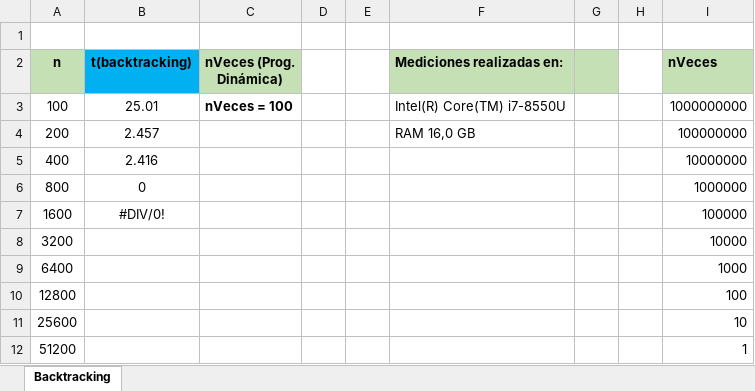
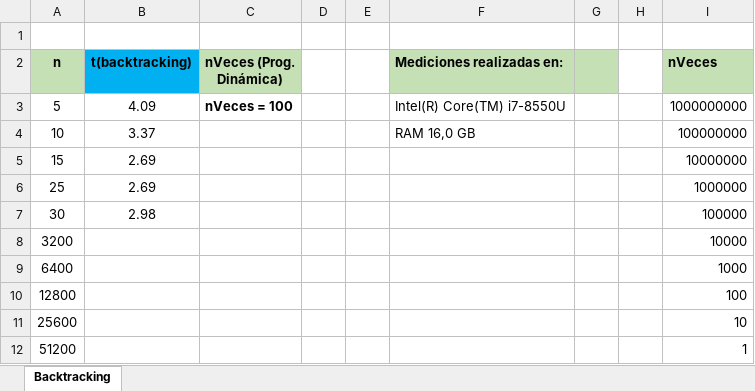
Before and after one commit to UO277876/algoritmia, an Excel workbook: src/main/java/algestudiante/p6/P6_UO277876.xlsx, sheet Backtracking, drawn as a sheet; only a part is shown; values as stored, in another font and other column widths than the file's, no borders; charts and pictures not drawn; removed rows and columns are numbered as before the commit, all else as after; the diff names each change by its address in the sheet, - before the commit and + after, or states it on an @@ line.

```diff
--- a/src/main/java/algestudiante/p6/P6_UO277876.xlsx (sheet Backtracking)
+++ b/src/main/java/algestudiante/p6/P6_UO277876.xlsx (sheet Backtracking)
-A3 (n): 100
+A3 (n): 5
-B3 (t(backtracking)): 25.01
+B3 (t(backtracking)): 4.09
-A4 (n): 200
+A4 (n): 10
-B4 (t(backtracking)): 2.457
+B4 (t(backtracking)): 3.37
-row 5: 400 | 2.416 |  |  |  |  |  |  | 10000000
-row 6: 800 | 0 |  |  |  |  |  |  | 1000000
-row 7: 1600 | #DIV/0! |  |  |  |  |  |  | 100000
+row 5: 15 | 2.69 |  |  |  |  |  |  | 10000000
+row 6: 25 | 2.69 |  |  |  |  |  |  | 1000000
+row 7: 30 | 2.98 |  |  |  |  |  |  | 100000
```
Also changed, not shown: charts or pictures, 2 other files.
